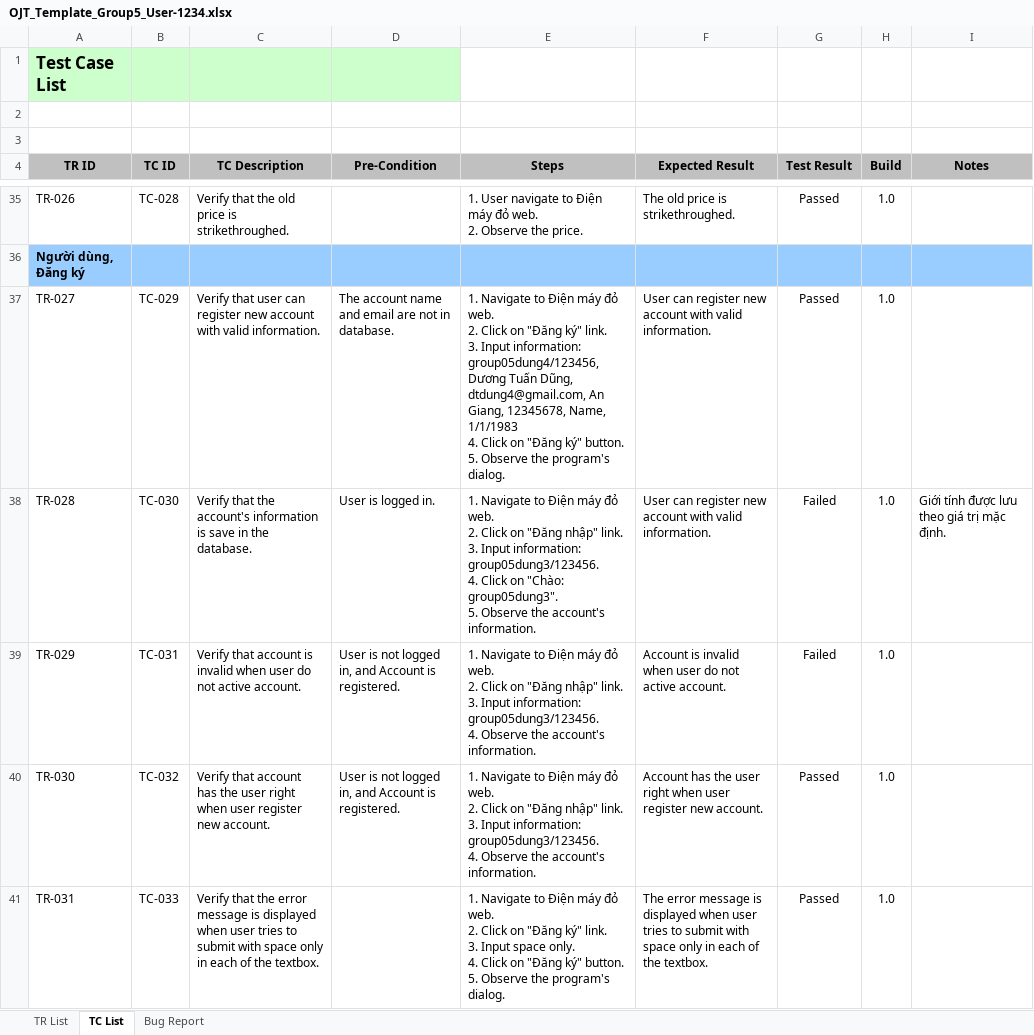
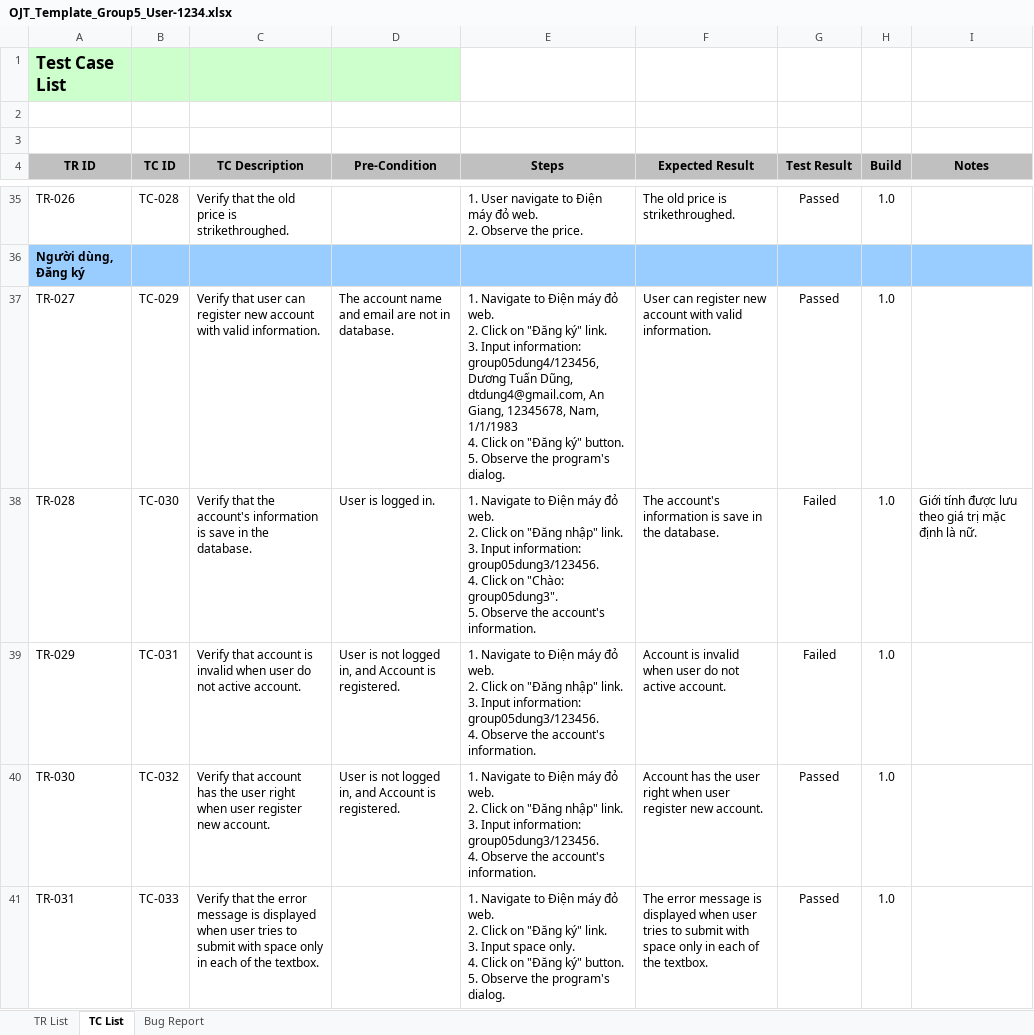
Before and after one commit to dtdungm/cusctester1, an Excel workbook: template-dung/OJT_Template_Group5_User-1234.xlsx, sheet TC List, drawn as a sheet; only a part is shown, gaps mark what is left out; values as stored, in another font and other column widths than the file's, no borders; conditional formats not drawn; ↵ is a line break in a cell; the diff covers the shown part only; the diff names each change by its address in the sheet, - before the commit and + after, or states it on an @@ line.

```diff
--- a/template-dung/OJT_Template_Group5_User-1234.xlsx (sheet TC List)
+++ b/template-dung/OJT_Template_Group5_User-1234.xlsx (sheet TC List)
-E37 (Steps): …Giang, 12345678, Name, 1/1/1983 ↵ 4.…
+E37 (Steps): …Giang, 12345678, Nam, 1/1/1983 ↵ 4.…
-F38 (Expected Result): User can register new account with valid information.
+F38 (Expected Result): The account's information is save in the database.
-I38 (Notes): Giới tính được lưu theo giá trị mặc định.
+I38 (Notes): Giới tính được lưu theo giá trị mặc định là nữ.
```
Also changed, not shown: 8 edited cells elsewhere in this sheet, sheet Bug Report, sheet TR List, 1 other file.
